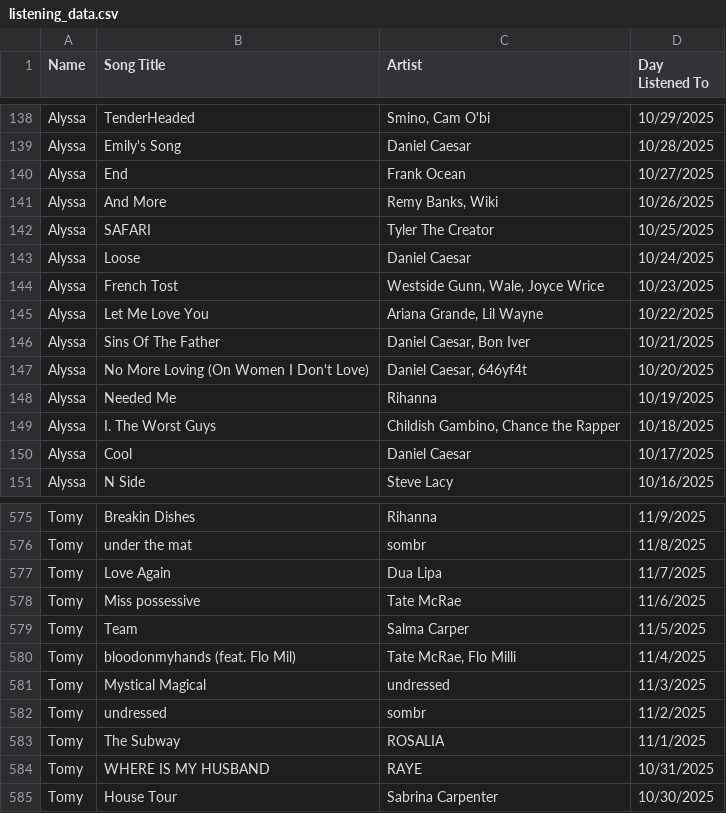
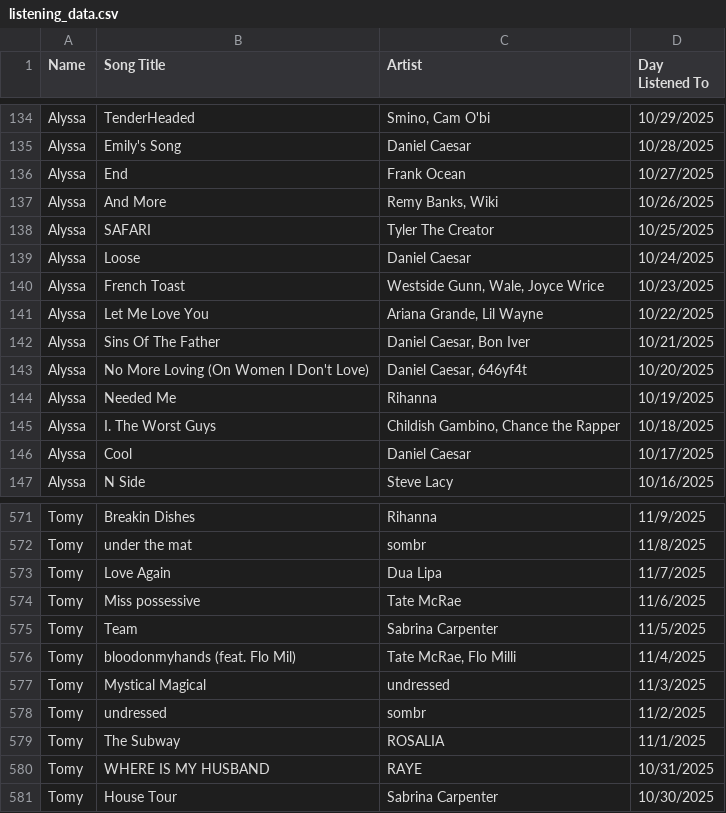
Before and after one commit to aly-wu/BeMusic, a CSV file: listening_data.csv, drawn as a sheet; only a part is shown, gaps mark what is left out; the diff covers the shown part only.

```diff
--- a/listening_data.csv
+++ b/listening_data.csv
@@ -143,3 +139,3 @@ Alyssa,SAFARI,Tyler The Creator,10/25/2025
 Alyssa,Loose,Daniel Caesar,10/24/2025,
-Alyssa,French Tost,"Westside Gunn, Wale, Joyce Wrice",10/23/2025,
+Alyssa,French Toast,"Westside Gunn, Wale, Joyce Wrice",10/23/2025,
 Alyssa,Let Me Love You,"Ariana Grande, Lil Wayne",10/22/2025,
@@ -578,3 +574,3 @@ Tomy,Love Again,Dua Lipa,11/7/2025,
 Tomy,Miss possessive,Tate McRae,11/6/2025,
-Tomy,Team,Salma Carper,11/5/2025,
+Tomy,Team,Sabrina Carpenter,11/5/2025,
 Tomy,bloodonmyhands (feat. Flo Mil),"Tate McRae, Flo Milli",11/4/2025,
```
Also changed, not shown: 4 removed rows and 7 edited cells elsewhere in this file, listening_data_processed.csv, 2 other files.
